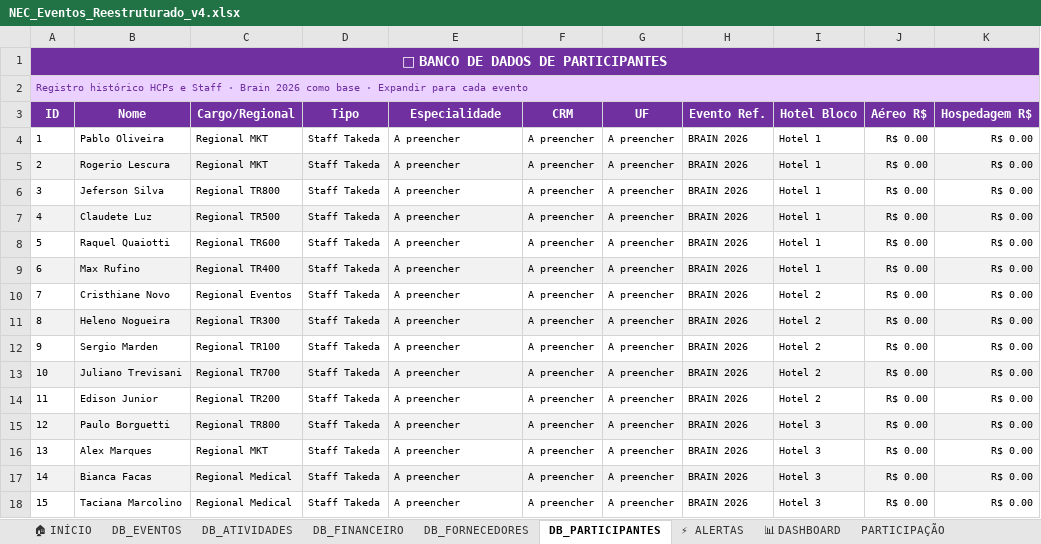
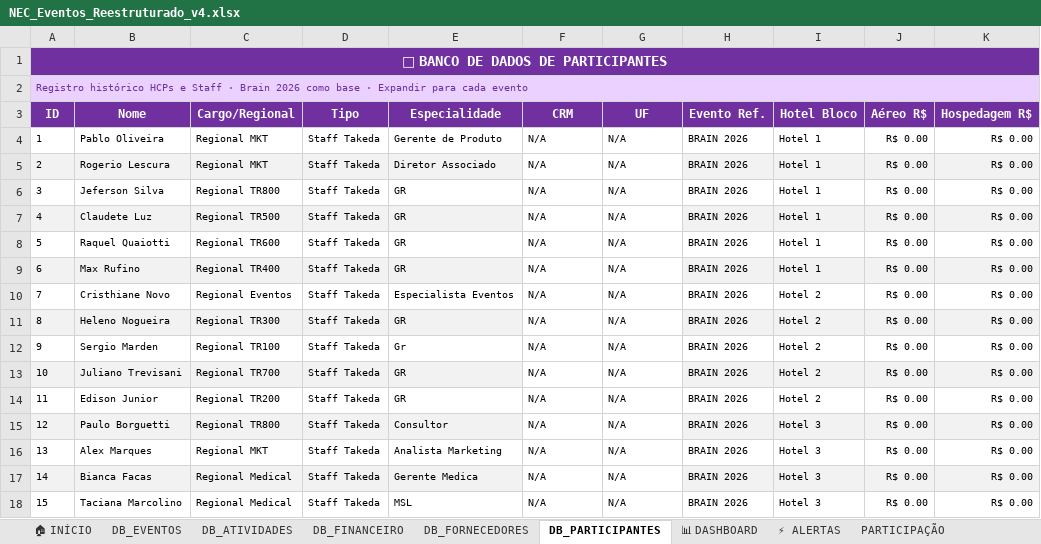
Before and after one commit to Femartignon/Femartignon, an Excel workbook: NEC_Eventos_Reestruturado_v4.xlsx, sheet DB_PARTICIPANTES, drawn as a sheet; only a part is shown; values as stored, in another font and other column widths than the file's, no borders; table styles not drawn; the diff names each change by its address in the sheet, - before the commit and + after, or states it on an @@ line.

```diff
--- a/NEC_Eventos_Reestruturado_v4.xlsx (sheet DB_PARTICIPANTES)
+++ b/NEC_Eventos_Reestruturado_v4.xlsx (sheet DB_PARTICIPANTES)
@@ sheet tab order changed: 🏠 INÍCIO | DB_EVENTOS | DB_ATIVIDADES | DB_FINANCEIRO | DB_FORNECEDORES | DB_PARTICIPANTES | 📊 DASHBOARD | ⚡ ALERTAS | PARTICIPAÇÃO @@
-E4 (Especialidade): A preencher
+E4 (Especialidade): Gerente de Produto
-F4:F18 (CRM): A preencher
+F4:F18 (CRM): N/A
-G4:G18 (UF): A preencher
+G4:G18 (UF): N/A
-E5 (Especialidade): A preencher
+E5 (Especialidade): Diretor Associado
-F5:G5 fill: #F2F2F2
+F5:G5 fill: none
-E6:E9 (Especialidade): A preencher
+E6:E9 (Especialidade): GR
-F7:G7 fill: #F2F2F2
+F7:G7 fill: none
-F9:G9 fill: #F2F2F2
+F9:G9 fill: none
-E10 (Especialidade): A preencher
+E10 (Especialidade): Especialista Eventos
-E11 (Especialidade): A preencher
+E11 (Especialidade): GR
-F11:G11 fill: #F2F2F2
+F11:G11 fill: none
-E12 (Especialidade): A preencher
+E12 (Especialidade): Gr
-E13:E14 (Especialidade): A preencher
+E13:E14 (Especialidade): GR
-F13:G13 fill: #F2F2F2
+F13:G13 fill: none
-E15 (Especialidade): A preencher
+E15 (Especialidade): Consultor
-F15:G15 fill: #F2F2F2
+F15:G15 fill: none
-E16 (Especialidade): A preencher
+E16 (Especialidade): Analista Marketing
-E17 (Especialidade): A preencher
+E17 (Especialidade): Gerente Medica
-F17:G17 fill: #F2F2F2
+F17:G17 fill: none
-E18 (Especialidade): A preencher
+E18 (Especialidade): MSL
```
Also changed, not shown: sheet DB_ATIVIDADES, sheet 📊 DASHBOARD, sheet DB_EVENTOS, sheet DB_FINANCEIRO, sheet ⚡ ALERTAS, sheet PARTICIPAÇÃO, 2 more sheets, 2 other files.
